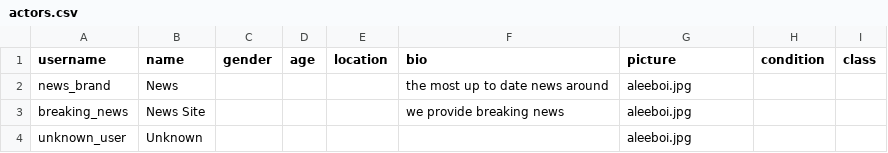
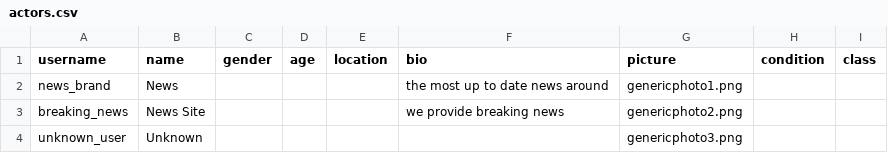
Before and after one commit to sskillen/truman-VIDI, a CSV file: input/actors.csv, drawn as a sheet.

```diff
--- a/input/actors.csv
+++ b/input/actors.csv
@@ -1,4 +1,4 @@
 username,name,gender,age,location,bio,picture,condition,class
-news_brand,News,,,,"the most up to date news around",aleeboi.jpg,,
-breaking_news,News Site,,,,"we provide breaking news",aleeboi.jpg,,
-unknown_user, Unknown,,,,,aleeboi.jpg,,
+news_brand,News,,,,"the most up to date news around",genericphoto1.png,,
+breaking_news,News Site,,,,"we provide breaking news",genericphoto2.png,,
+unknown_user,Unknown,,,,,genericphoto3.png,,
```
Also changed, not shown: 4 other files.
